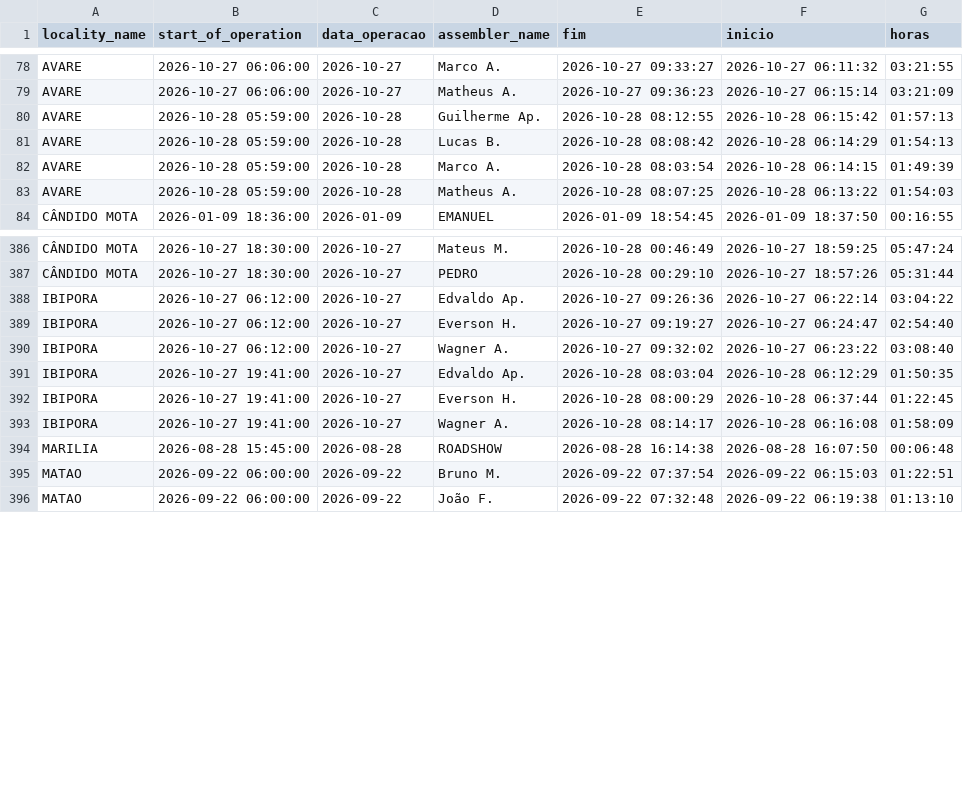
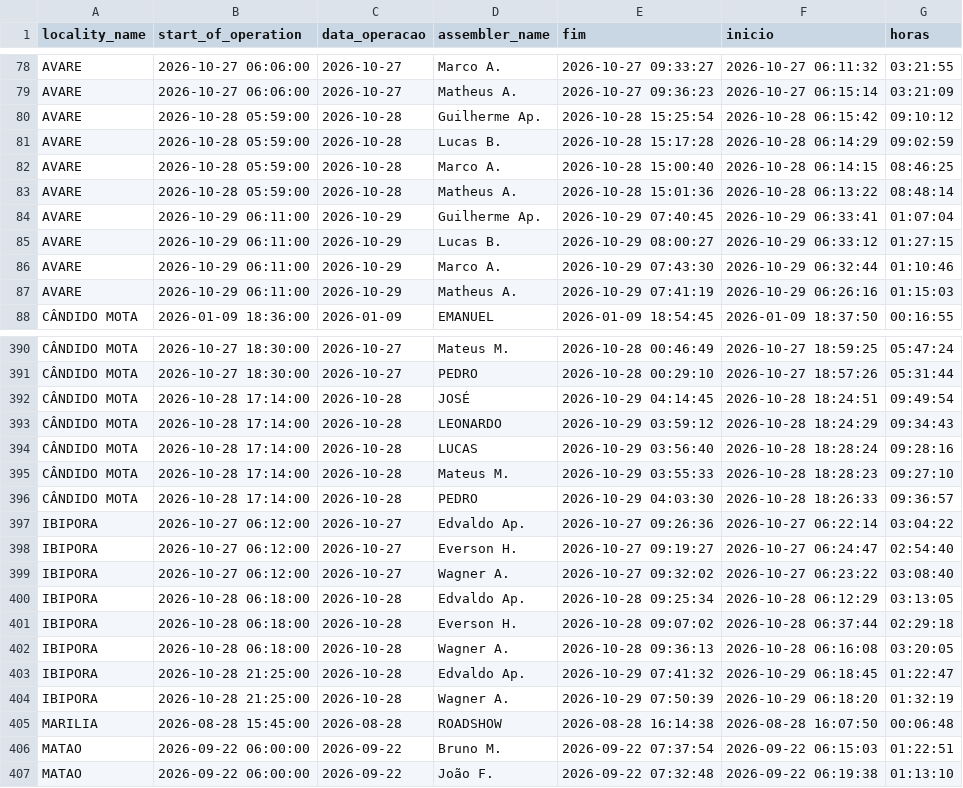
Before and after one commit to diogojfr/report-cdc-streamlit, a CSV file: data/tab_horas_trabalhadas.csv, drawn as a sheet; only a part is shown, gaps mark what is left out; the diff covers the shown part only.

```diff
--- a/data/tab_horas_trabalhadas.csv
+++ b/data/tab_horas_trabalhadas.csv
@@ -79,6 +79,10 @@ AVARE,2026-10-27 06:06:00,2026-10-27,Marco A.,2026-10-27 09:33:27,2026-10-27 06:
 AVARE,2026-10-27 06:06:00,2026-10-27,Matheus A.,2026-10-27 09:36:23,2026-10-27 06:15:14,03:21:09
-AVARE,2026-10-28 05:59:00,2026-10-28,Guilherme Ap.,2026-10-28 08:12:55,2026-10-28 06:15:42,01:57:13
-AVARE,2026-10-28 05:59:00,2026-10-28,Lucas B.,2026-10-28 08:08:42,2026-10-28 06:14:29,01:54:13
-AVARE,2026-10-28 05:59:00,2026-10-28,Marco A.,2026-10-28 08:03:54,2026-10-28 06:14:15,01:49:39
-AVARE,2026-10-28 05:59:00,2026-10-28,Matheus A.,2026-10-28 08:07:25,2026-10-28 06:13:22,01:54:03
+AVARE,2026-10-28 05:59:00,2026-10-28,Guilherme Ap.,2026-10-28 15:25:54,2026-10-28 06:15:42,09:10:12
+AVARE,2026-10-28 05:59:00,2026-10-28,Lucas B.,2026-10-28 15:17:28,2026-10-28 06:14:29,09:02:59
+AVARE,2026-10-28 05:59:00,2026-10-28,Marco A.,2026-10-28 15:00:40,2026-10-28 06:14:15,08:46:25
+AVARE,2026-10-28 05:59:00,2026-10-28,Matheus A.,2026-10-28 15:01:36,2026-10-28 06:13:22,08:48:14
+AVARE,2026-10-29 06:11:00,2026-10-29,Guilherme Ap.,2026-10-29 07:40:45,2026-10-29 06:33:41,01:07:04
+AVARE,2026-10-29 06:11:00,2026-10-29,Lucas B.,2026-10-29 08:00:27,2026-10-29 06:33:12,01:27:15
+AVARE,2026-10-29 06:11:00,2026-10-29,Marco A.,2026-10-29 07:43:30,2026-10-29 06:32:44,01:10:46
+AVARE,2026-10-29 06:11:00,2026-10-29,Matheus A.,2026-10-29 07:41:19,2026-10-29 06:26:16,01:15:03
 CÂNDIDO MOTA,2026-01-09 18:36:00,2026-01-09,EMANUEL,2026-01-09 18:54:45,2026-01-09 18:37:50,00:16:55
@@ -387,2 +391,7 @@ CÂNDIDO MOTA,2026-10-27 18:30:00,2026-10-27,Mateus M.,2026-10-28 00:46:49,2026-
 CÂNDIDO MOTA,2026-10-27 18:30:00,2026-10-27,PEDRO,2026-10-28 00:29:10,2026-10-27 18:57:26,05:31:44
+CÂNDIDO MOTA,2026-10-28 17:14:00,2026-10-28,JOSÉ,2026-10-29 04:14:45,2026-10-28 18:24:51,09:49:54
+CÂNDIDO MOTA,2026-10-28 17:14:00,2026-10-28,LEONARDO,2026-10-29 03:59:12,2026-10-28 18:24:29,09:34:43
+CÂNDIDO MOTA,2026-10-28 17:14:00,2026-10-28,LUCAS,2026-10-29 03:56:40,2026-10-28 18:28:24,09:28:16
+CÂNDIDO MOTA,2026-10-28 17:14:00,2026-10-28,Mateus M.,2026-10-29 03:55:33,2026-10-28 18:28:23,09:27:10
+CÂNDIDO MOTA,2026-10-28 17:14:00,2026-10-28,PEDRO,2026-10-29 04:03:30,2026-10-28 18:26:33,09:36:57
 IBIPORA,2026-10-27 06:12:00,2026-10-27,Edvaldo Ap.,2026-10-27 09:26:36,2026-10-27 06:22:14,03:04:22
@@ -390,5 +399,7 @@ IBIPORA,2026-10-27 06:12:00,2026-10-27,Everson H.,2026-10-27 09:19:27,2026-10-27
 IBIPORA,2026-10-27 06:12:00,2026-10-27,Wagner A.,2026-10-27 09:32:02,2026-10-27 06:23:22,03:08:40
-IBIPORA,2026-10-27 19:41:00,2026-10-27,Edvaldo Ap.,2026-10-28 08:03:04,2026-10-28 06:12:29,01:50:35
-IBIPORA,2026-10-27 19:41:00,2026-10-27,Everson H.,2026-10-28 08:00:29,2026-10-28 06:37:44,01:22:45
-IBIPORA,2026-10-27 19:41:00,2026-10-27,Wagner A.,2026-10-28 08:14:17,2026-10-28 06:16:08,01:58:09
+IBIPORA,2026-10-28 06:18:00,2026-10-28,Edvaldo Ap.,2026-10-28 09:25:34,2026-10-28 06:12:29,03:13:05
+IBIPORA,2026-10-28 06:18:00,2026-10-28,Everson H.,2026-10-28 09:07:02,2026-10-28 06:37:44,02:29:18
+IBIPORA,2026-10-28 06:18:00,2026-10-28,Wagner A.,2026-10-28 09:36:13,2026-10-28 06:16:08,03:20:05
+IBIPORA,2026-10-28 21:25:00,2026-10-28,Edvaldo Ap.,2026-10-29 07:41:32,2026-10-29 06:18:45,01:22:47
+IBIPORA,2026-10-28 21:25:00,2026-10-28,Wagner A.,2026-10-29 07:50:39,2026-10-29 06:18:20,01:32:19
 MARILIA,2026-08-28 15:45:00,2026-08-28,ROADSHOW,2026-08-28 16:14:38,2026-08-28 16:07:50,00:06:48
```
Also changed, not shown: 3 added rows and 6 edited cells elsewhere in this file, data/caixa_hora.csv, data/tab_duracao_operacao.csv, 9 other files.
